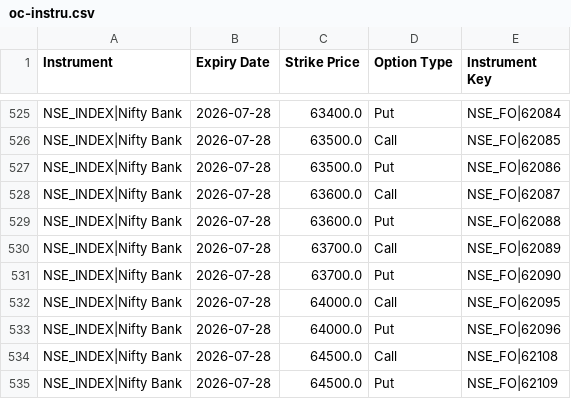
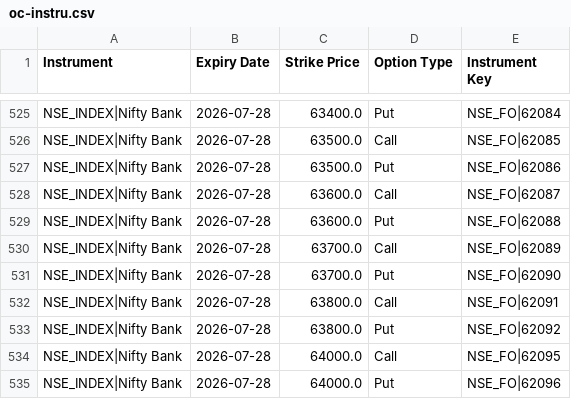
Before and after one commit to Pankjsingh1028/f2f, a CSV file: oc-instru.csv, drawn as a sheet; only a part is shown, gaps mark what is left out; the shorter side is filled out with more unchanged rows.

```diff
--- a/oc-instru.csv
+++ b/oc-instru.csv
@@ -531,2 +531,4 @@ NSE_INDEX|Nifty Bank,2026-07-28,63700.0,Call,NSE_FO|62089
 NSE_INDEX|Nifty Bank,2026-07-28,63700.0,Put,NSE_FO|62090
+NSE_INDEX|Nifty Bank,2026-07-28,63800.0,Call,NSE_FO|62091
+NSE_INDEX|Nifty Bank,2026-07-28,63800.0,Put,NSE_FO|62092
 NSE_INDEX|Nifty Bank,2026-07-28,64000.0,Call,NSE_FO|62095
```
Also changed, not shown: margin_charges_cache.csv, 7 other files.
